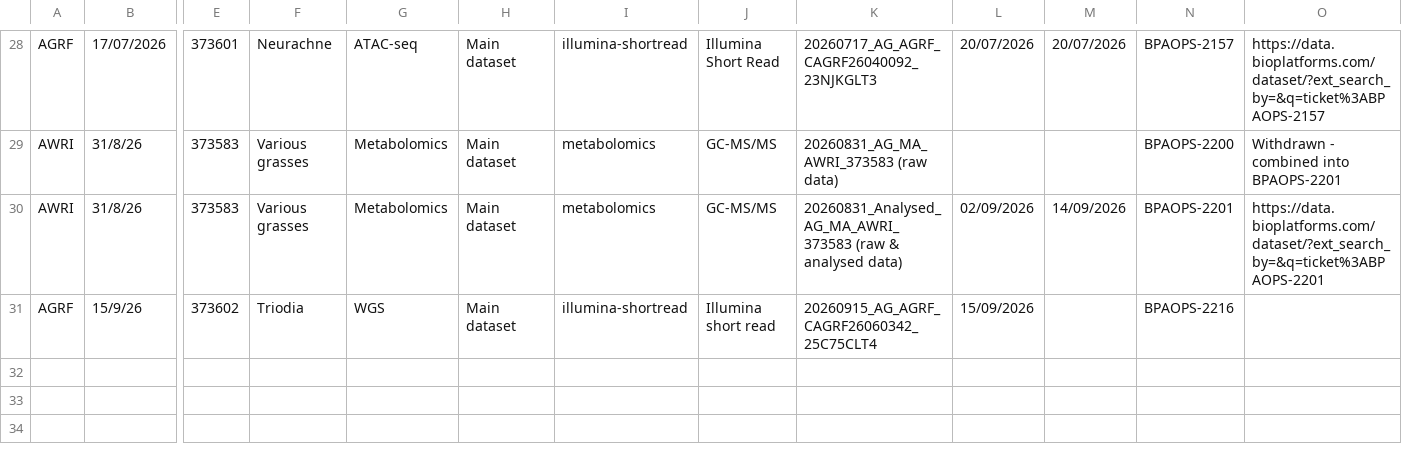
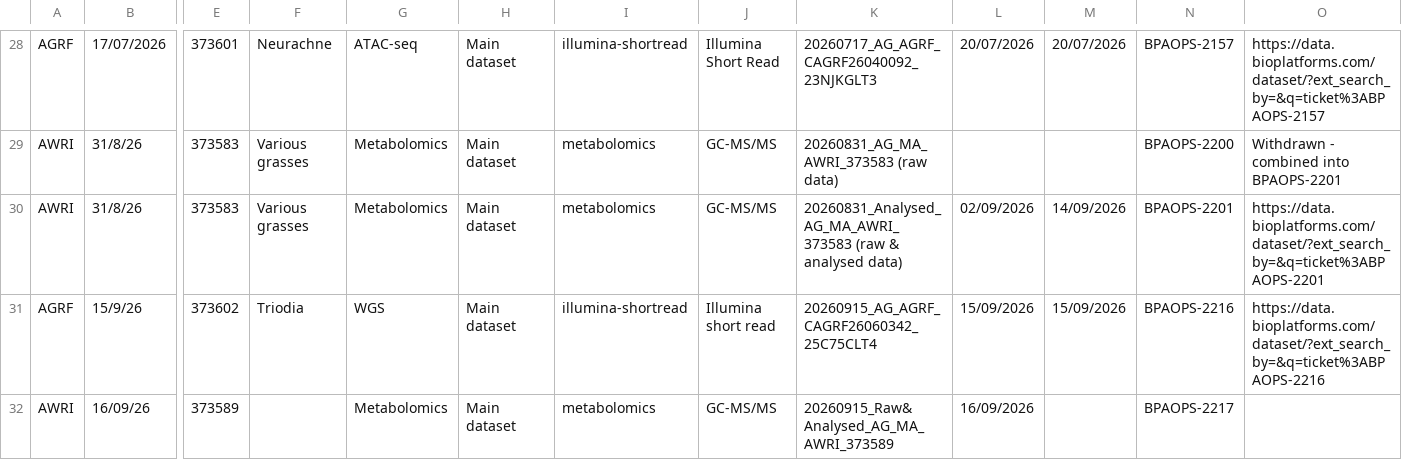
Before and after one commit to BioplatformsAustralia/bpa-ingest, a CSV file: track-metadata/google-drive/BPA Projects Data Transfer Summary - Grasslands.csv, drawn as a sheet; only a part is shown, gaps mark what is left out; rows hold the shown columns only; the diff names each change by its address in the sheet, - before the commit and + after, or states it on an @@ line.

Commit message:
BPAOPS-2217 - Ingest Raw and Analysed Metabolomics 373589 for Grasslands

```diff
--- a/track-metadata/google-drive/BPA Projects Data Transfer Summary - Grasslands.csv
+++ b/track-metadata/google-drive/BPA Projects Data Transfer Summary - Grasslands.csv
-M31: (empty)
+M31: 15/09/2026
-O31: (empty)
+O31: https://data.bioplatforms.com/dataset/?ext_search_by=&q=ticket%3ABPAOPS-2216
+row 32: AWRI | 16/09/26 | 373589 |  | Metabolomics | Main dataset | metabolomics | GC-MS/MS | 20260915_Raw&Analysed_AG_MA_AWRI_373589 | 16/09/2026 |  | BPAOPS-2217
```
